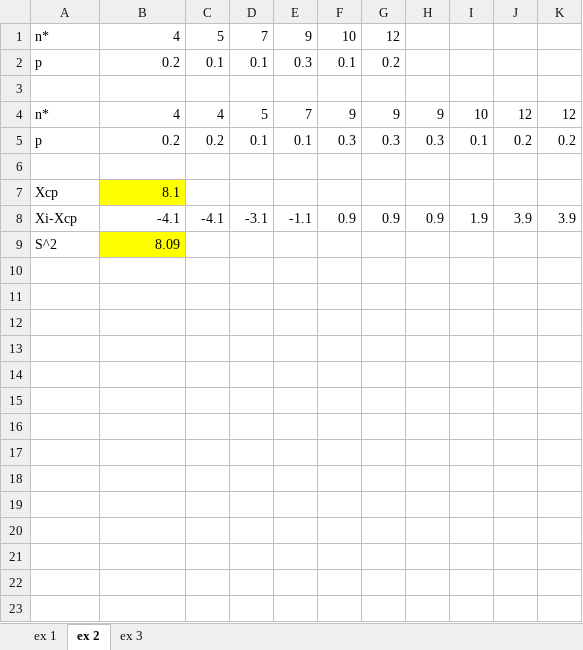
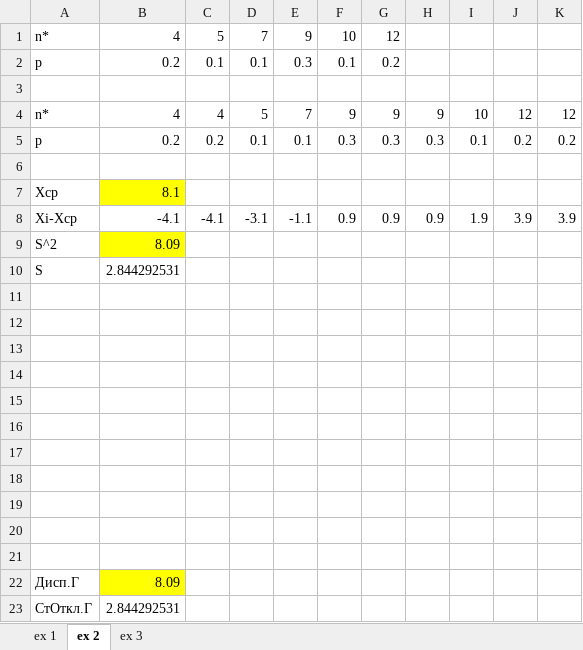
Before and after one commit to DavutSukhankuliev/data_pre-processing_and_statistical_elements, an Excel workbook: 7 - Probability distribution/7.1 tasks.xlsx, sheet ex 2, drawn as a sheet; values as stored, in another font and other column widths than the file's, no borders; charts and pictures not drawn; the diff names each change by its address in the sheet, - before the commit and + after, or states it on an @@ line.

```diff
--- a/7 - Probability distribution/7.1 tasks.xlsx (sheet ex 2)
+++ b/7 - Probability distribution/7.1 tasks.xlsx (sheet ex 2)
+row 10: S | 2.844292531
+row 11: (empty)
+row 12: (empty)
+row 13: (empty)
+row 14: (empty)
+row 15: (empty)
+row 16: (empty)
+row 17: (empty)
+row 18: (empty)
+row 19: (empty)
+row 20: (empty)
+row 21: (empty)
+row 22: Дисп.Г | 8.09
+row 23: СтОткл.Г | 2.844292531
```
Also changed, not shown: 7 - Probability distribution/7.3 tasks.xlsx, 2 other files.
